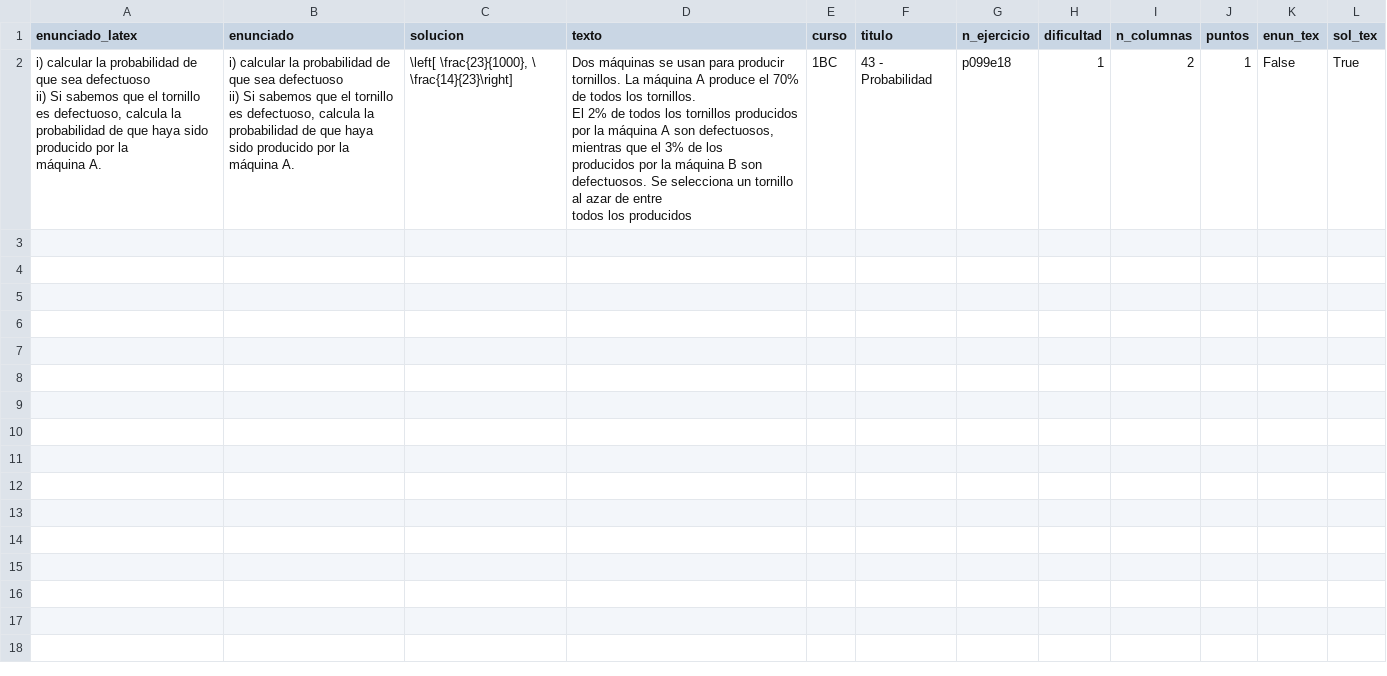
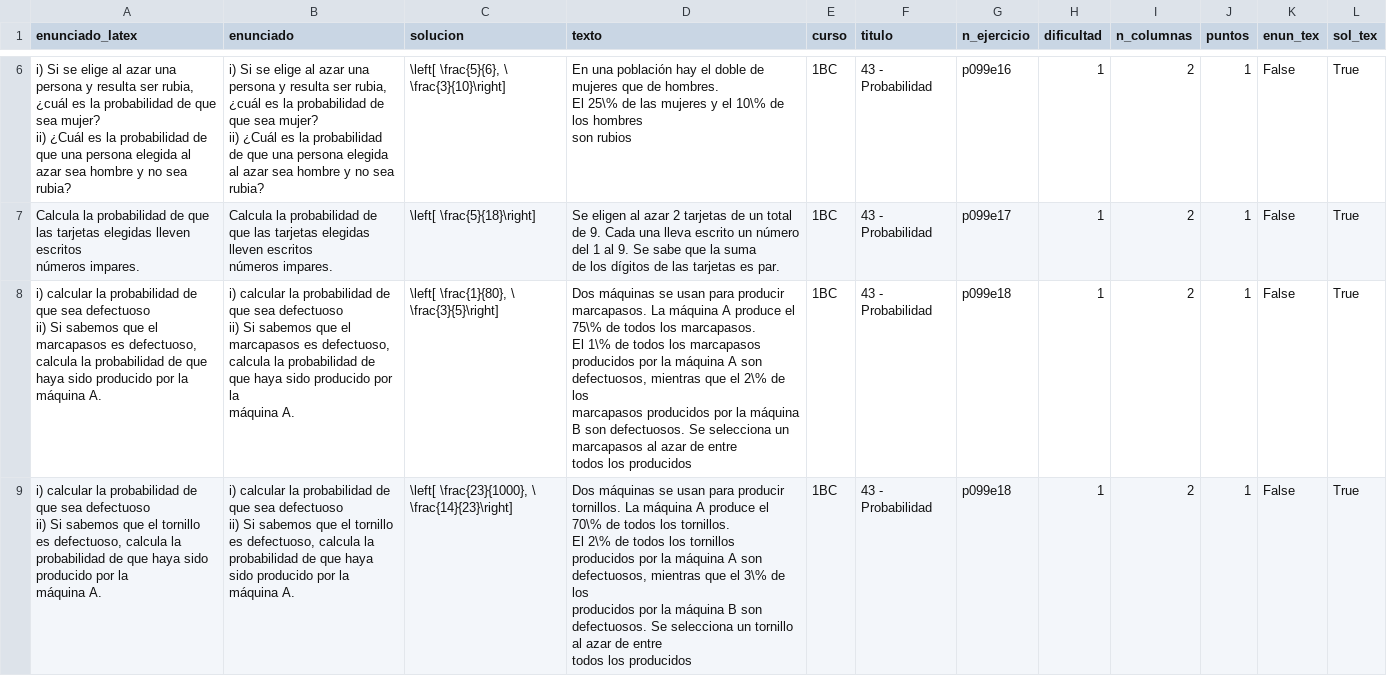
Before and after one commit to crdguez/mat1bac_cit, a CSV file: notebooks/tmp.csv, drawn as a sheet; only a part is shown, gaps mark what is left out; the diff covers the shown part only.

```diff
--- a/notebooks/tmp.csv
+++ b/notebooks/tmp.csv
@@ -2,9 +35,29 @@ enunciado_latex,enunciado,solucion,texto,curso,titulo,n_ejercicio,dificultad,n_c
-"i) calcular la probabilidad de que sea defectuoso
-ii) Si sabemos que el tornillo es defectuoso, calcula la probabilidad de que haya sido producido por la
-máquina A.","i) calcular la probabilidad de que sea defectuoso
-ii) Si sabemos que el tornillo es defectuoso, calcula la probabilidad de que haya sido producido por la
-máquina A.","\left[ \frac{23}{1000}, \  \frac{14}{23}\right]","Dos máquinas se usan para producir tornillos. La máquina A produce el 70% de todos los tornillos.
-El 2% de todos los tornillos producidos por la máquina A son defectuosos, mientras que el 3% de los
- producidos por la máquina B son defectuosos. Se selecciona un tornillo al azar de entre
-todos los producidos
-",1BC,43 - Probabilidad,p099e18,1,2,1,False,True
+"i) Si se elige al azar una persona y resulta ser rubia, ¿cuál es la probabilidad de que sea mujer?
+ii) ¿Cuál es la probabilidad de que una persona elegida al azar sea hombre y no sea rubia?","i) Si se elige al azar una persona y resulta ser rubia, ¿cuál es la probabilidad de que sea mujer?
+ii) ¿Cuál es la probabilidad de que una persona elegida al azar sea hombre y no sea rubia?","\left[ \frac{5}{6}, \  \frac{3}{10}\right]","En una población hay el doble de mujeres que de hombres.
+El 25\% de las mujeres y el  10\% de los hombres
+son rubios
+",1BC,43 - Probabilidad,p099e16,1,2,1,False,True
+"Calcula la probabilidad de que las tarjetas elegidas lleven escritos
+números impares.","Calcula la probabilidad de que las tarjetas elegidas lleven escritos
+números impares.",\left[ \frac{5}{18}\right],"Se eligen al azar 2 tarjetas de un total de 9. Cada una lleva escrito un número del 1 al 9. Se sabe que la suma
+de los dígitos de las tarjetas es par.
+",1BC,43 - Probabilidad,p099e17,1,2,1,False,True
+"i) calcular la probabilidad de que sea defectuoso
+ii) Si sabemos que el marcapasos es defectuoso, calcula la probabilidad de que haya sido producido por la
+máquina A.","i) calcular la probabilidad de que sea defectuoso
+ii) Si sabemos que el marcapasos es defectuoso, calcula la probabilidad de que haya sido producido por la
+máquina A.","\left[ \frac{1}{80}, \  \frac{3}{5}\right]","Dos máquinas se usan para producir marcapasos. La máquina A produce el 75\% de todos los marcapasos.
+El 1\% de todos los marcapasos producidos por la máquina A son defectuosos, mientras que el 2\% de los
+marcapasos producidos por la máquina B son defectuosos. Se selecciona un marcapasos al azar de entre
+todos los producidos
+",1BC,43 - Probabilidad,p099e18,1,2,1,False,True
+"i) calcular la probabilidad de que sea defectuoso
+ii) Si sabemos que el tornillo es defectuoso, calcula la probabilidad de que haya sido producido por la
+máquina A.","i) calcular la probabilidad de que sea defectuoso
+ii) Si sabemos que el tornillo es defectuoso, calcula la probabilidad de que haya sido producido por la
+máquina A.","\left[ \frac{23}{1000}, \  \frac{14}{23}\right]","Dos máquinas se usan para producir tornillos. La máquina A produce el 70\% de todos los tornillos.
+El 2\% de todos los tornillos producidos por la máquina A son defectuosos, mientras que el 3\% de los
+ producidos por la máquina B son defectuosos. Se selecciona un tornillo al azar de entre
+todos los producidos
+",1BC,43 - Probabilidad,p099e18,1,2,1,False,True
```
Also changed, not shown: 4 added rows elsewhere in this file, notebooks/ejercicios43.csv, 6 other files.
